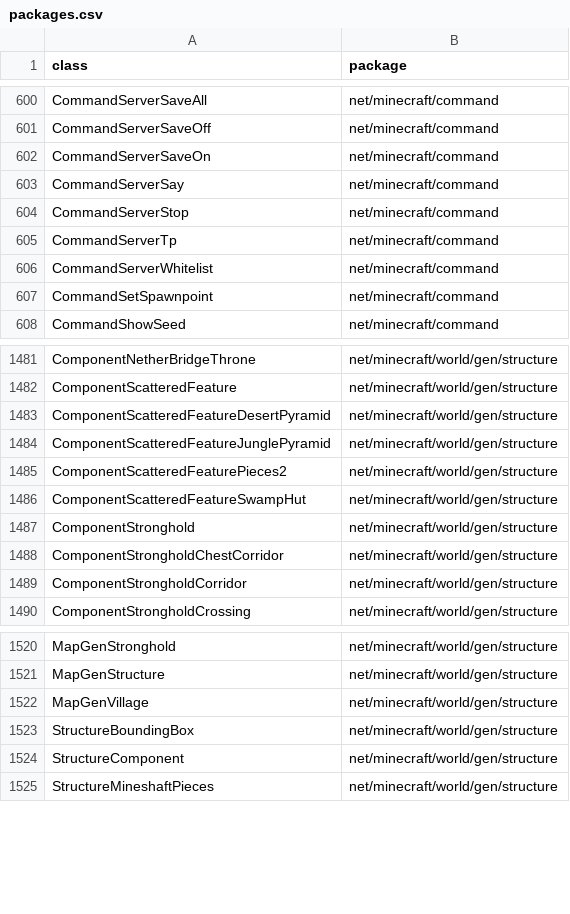
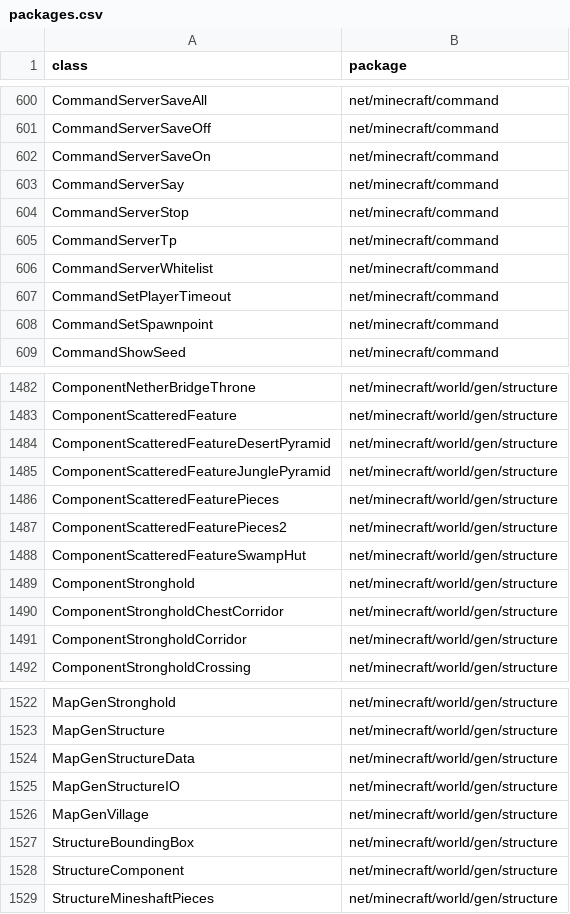
Before and after one commit to Hidendra/LWC, a CSV file: mods/forge/mcp/conf/packages.csv, drawn as a sheet; only a part is shown, gaps mark what is left out.

```diff
--- a/mods/forge/mcp/conf/packages.csv
+++ b/mods/forge/mcp/conf/packages.csv
@@ -606,2 +606,3 @@ CommandServerTp,net/minecraft/command
 CommandServerWhitelist,net/minecraft/command
+CommandSetPlayerTimeout,net/minecraft/command
 CommandSetSpawnpoint,net/minecraft/command
@@ -1484,2 +1485,3 @@ ComponentScatteredFeatureDesertPyramid,net/minecraft/world/gen/structure
 ComponentScatteredFeatureJunglePyramid,net/minecraft/world/gen/structure
+ComponentScatteredFeaturePieces,net/minecraft/world/gen/structure
 ComponentScatteredFeaturePieces2,net/minecraft/world/gen/structure
@@ -1521,2 +1523,4 @@ MapGenStronghold,net/minecraft/world/gen/structure
 MapGenStructure,net/minecraft/world/gen/structure
+MapGenStructureData,net/minecraft/world/gen/structure
+MapGenStructureIO,net/minecraft/world/gen/structure
 MapGenVillage,net/minecraft/world/gen/structure
```
Also changed, not shown: mods/forge/mcp/conf/methods.csv, mods/forge/mcp/conf/params.csv, 35 other files.
